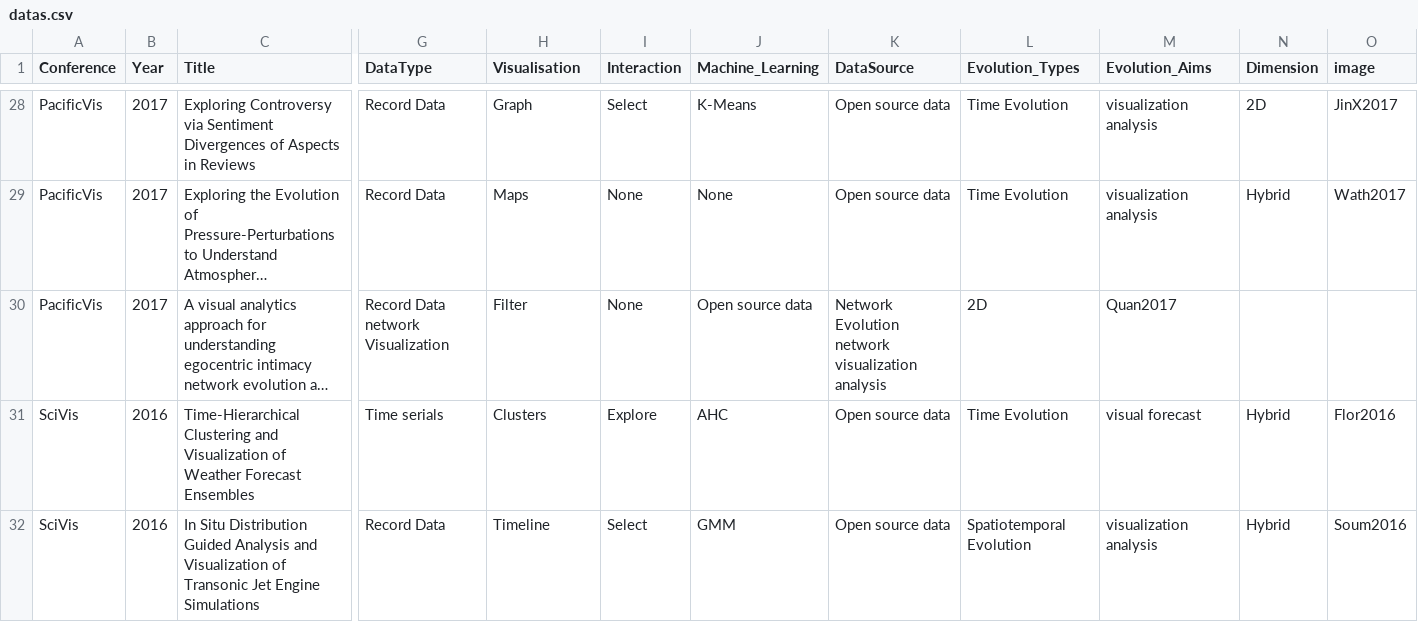
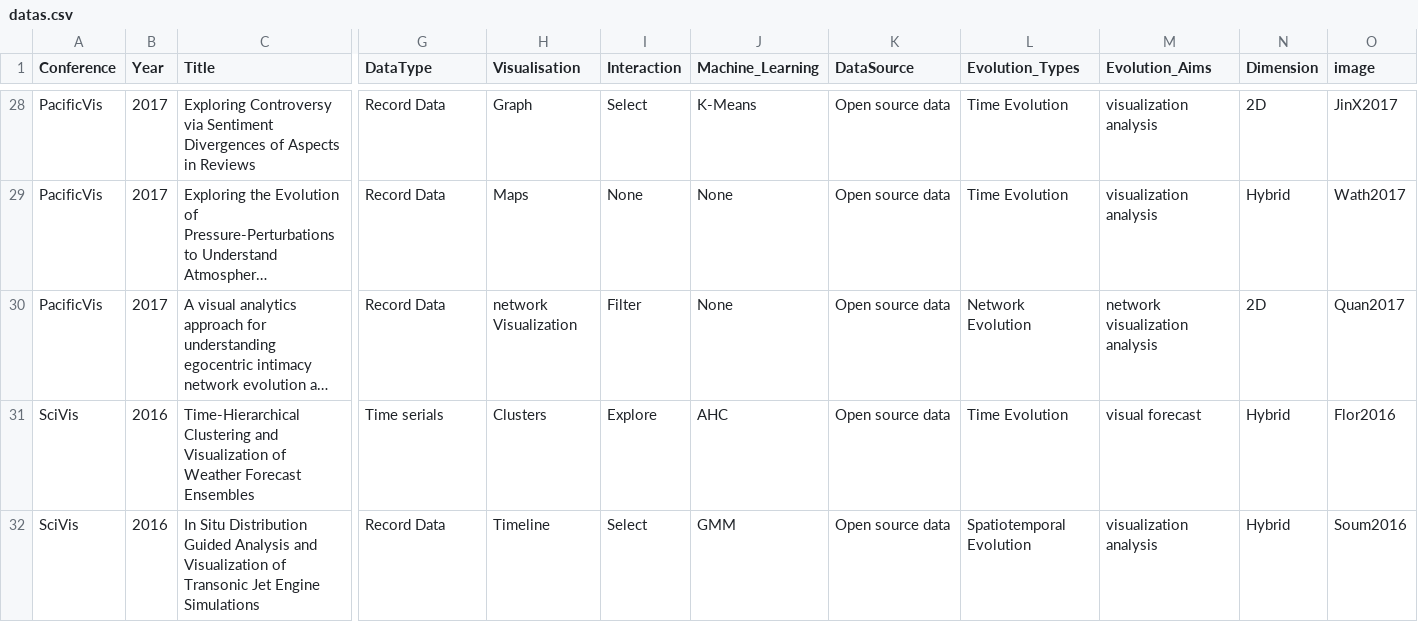
Before and after one commit to slmfy555/evonet.github.io, a CSV file: datas.csv, drawn as a sheet; only a part is shown, gaps mark what is left out; long unchanged cells end in …; the diff names each change by its address in the sheet, - before the commit and + after, or states it on an @@ line.

Commit message:
add quan2017

```diff
--- a/datas.csv
+++ b/datas.csv
-G30 (DataType): Record Data network Visualization
+G30 (DataType): Record Data
-H30 (Visualisation): Filter
+H30 (Visualisation): network Visualization
-I30 (Interaction): None
+I30 (Interaction): Filter
-J30 (Machine_Learning): Open source data
+J30 (Machine_Learning): None
-K30 (DataSource): Network Evolution network visualization analysis
+K30 (DataSource): Open source data
-L30 (Evolution_Types): 2D
+L30 (Evolution_Types): Network Evolution
-M30 (Evolution_Aims): Quan2017
+M30 (Evolution_Aims): network visualization analysis
-N30 (Dimension): (empty)
+N30 (Dimension): 2D
-O30 (image): (empty)
+O30 (image): Quan2017
```
